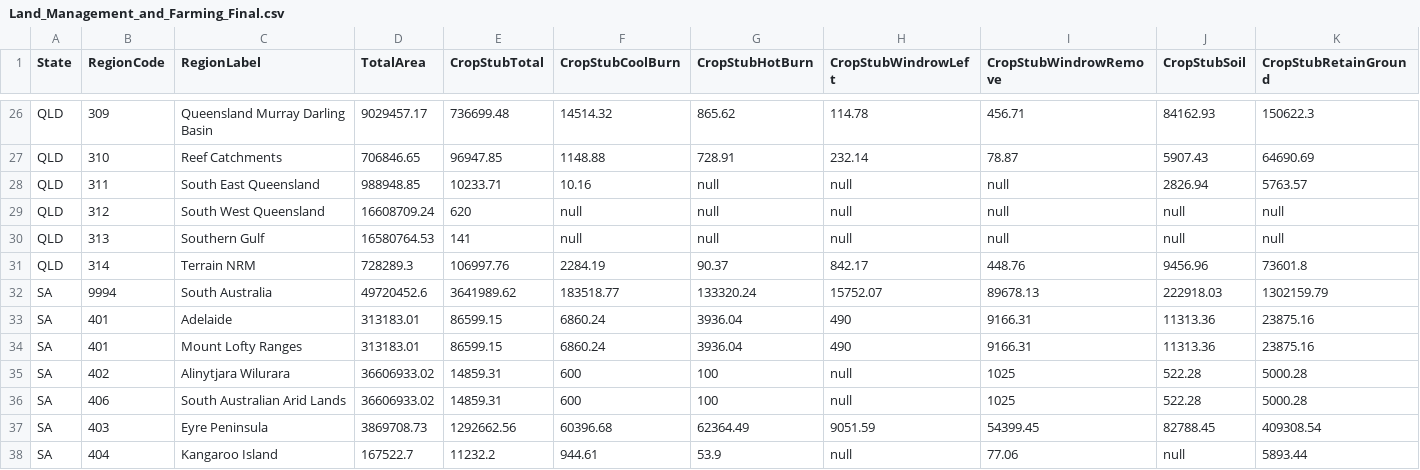
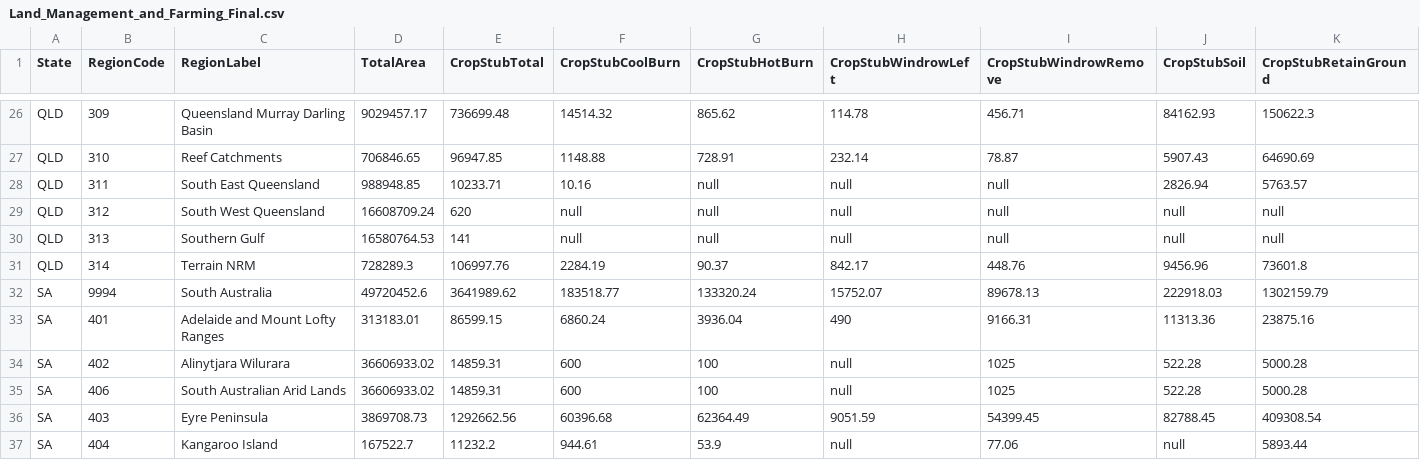
Before and after one commit to Sarah-Kaehne/Vis2, a CSV file: data/Land_Management_and_Farming_Final.csv, drawn as a sheet; only a part is shown, gaps mark what is left out; removed rows and columns are numbered as before the commit, all else as after; rows hold the shown columns only; the diff names each change by its address in the sheet, - before the commit and + after, or states it on an @@ line.

Commit message:
Add files via upload

```diff
--- a/data/Land_Management_and_Farming_Final.csv
+++ b/data/Land_Management_and_Farming_Final.csv
-row 33: SA | 401 | Adelaide | 313183.01 | 86599.15 | 6860.24 | 3936.04 | 490 | 9166.31 | 11313.36 | 23875.16
-C33 (RegionLabel): Mount Lofty Ranges
+C33 (RegionLabel): Adelaide and Mount Lofty Ranges
```
